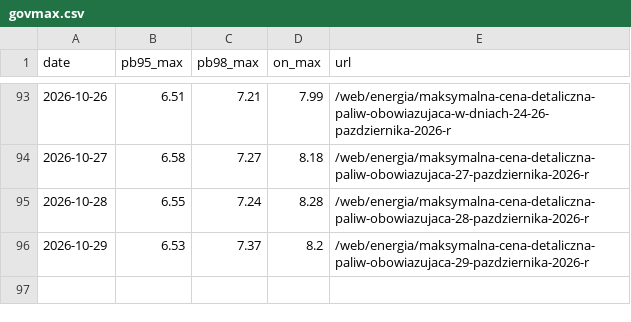
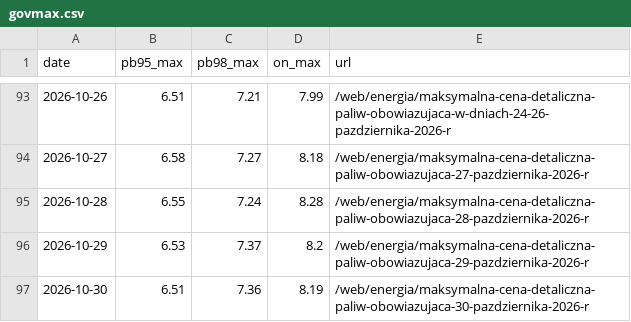
Before and after one commit to bartek-filipiuk/oil-predict, a CSV file: data/govmax.csv, drawn as a sheet; only a part is shown, gaps mark what is left out; the diff names each change by its address in the sheet, - before the commit and + after, or states it on an @@ line.

```diff
--- a/data/govmax.csv
+++ b/data/govmax.csv
+row 97: 2026-10-30 | 6.51 | 7.36 | 8.19 | /web/energia/maksymalna-cena-detaliczna-paliw-obowiazujaca-30-pazdziernika-2026-r
```
Also changed, not shown: data/backtest_2026.csv, data/brent.csv, 5 other files.
